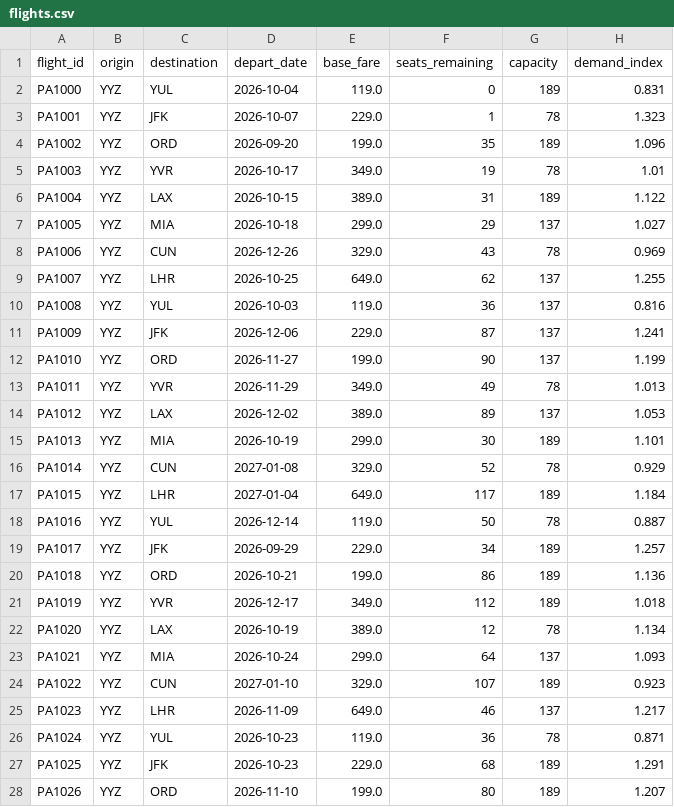
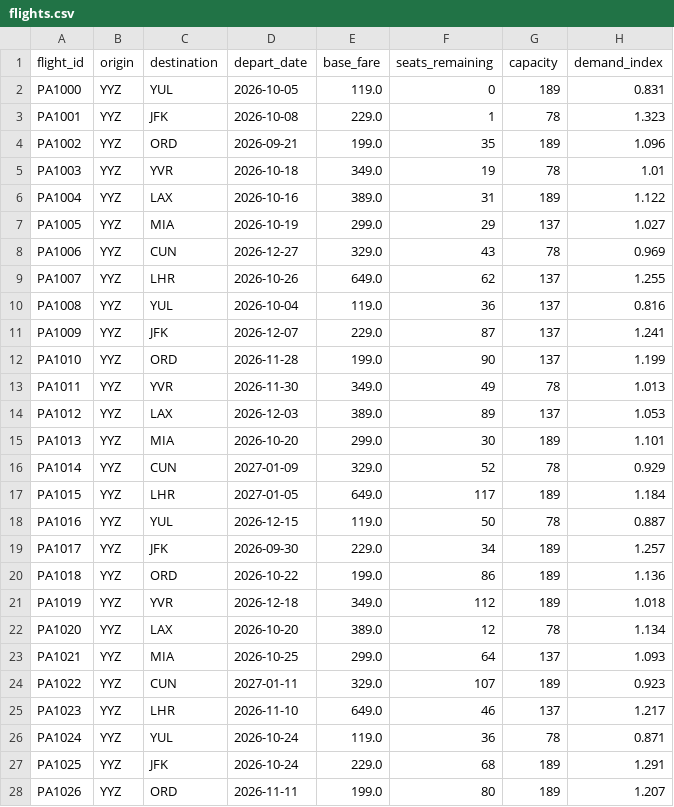
Before and after one commit to joyce0129/potter-airline-project, a CSV file: flights.csv, drawn as a sheet; only a part is shown; the diff covers the shown part only.

```diff
--- a/flights.csv
+++ b/flights.csv
@@ -1,28 +1,28 @@
 flight_id,origin,destination,depart_date,base_fare,seats_remaining,capacity,demand_index
-PA1000,YYZ,YUL,2026-10-04,119.0,0,189,0.831
-PA1001,YYZ,JFK,2026-10-07,229.0,1,78,1.323
-PA1002,YYZ,ORD,2026-09-20,199.0,35,189,1.096
-PA1003,YYZ,YVR,2026-10-17,349.0,19,78,1.01
-PA1004,YYZ,LAX,2026-10-15,389.0,31,189,1.122
-PA1005,YYZ,MIA,2026-10-18,299.0,29,137,1.027
-PA1006,YYZ,CUN,2026-12-26,329.0,43,78,0.969
-PA1007,YYZ,LHR,2026-10-25,649.0,62,137,1.255
-PA1008,YYZ,YUL,2026-10-03,119.0,36,137,0.816
-PA1009,YYZ,JFK,2026-12-06,229.0,87,137,1.241
-PA1010,YYZ,ORD,2026-11-27,199.0,90,137,1.199
-PA1011,YYZ,YVR,2026-11-29,349.0,49,78,1.013
-PA1012,YYZ,LAX,2026-12-02,389.0,89,137,1.053
-PA1013,YYZ,MIA,2026-10-19,299.0,30,189,1.101
-PA1014,YYZ,CUN,2027-01-08,329.0,52,78,0.929
-PA1015,YYZ,LHR,2027-01-04,649.0,117,189,1.184
-PA1016,YYZ,YUL,2026-12-14,119.0,50,78,0.887
-PA1017,YYZ,JFK,2026-09-29,229.0,34,189,1.257
-PA1018,YYZ,ORD,2026-10-21,199.0,86,189,1.136
-PA1019,YYZ,YVR,2026-12-17,349.0,112,189,1.018
-PA1020,YYZ,LAX,2026-10-19,389.0,12,78,1.134
-PA1021,YYZ,MIA,2026-10-24,299.0,64,137,1.093
-PA1022,YYZ,CUN,2027-01-10,329.0,107,189,0.923
-PA1023,YYZ,LHR,2026-11-09,649.0,46,137,1.217
-PA1024,YYZ,YUL,2026-10-23,119.0,36,78,0.871
-PA1025,YYZ,JFK,2026-10-23,229.0,68,189,1.291
-PA1026,YYZ,ORD,2026-11-10,199.0,80,189,1.207
+PA1000,YYZ,YUL,2026-10-05,119.0,0,189,0.831
+PA1001,YYZ,JFK,2026-10-08,229.0,1,78,1.323
+PA1002,YYZ,ORD,2026-09-21,199.0,35,189,1.096
+PA1003,YYZ,YVR,2026-10-18,349.0,19,78,1.01
+PA1004,YYZ,LAX,2026-10-16,389.0,31,189,1.122
+PA1005,YYZ,MIA,2026-10-19,299.0,29,137,1.027
+PA1006,YYZ,CUN,2026-12-27,329.0,43,78,0.969
+PA1007,YYZ,LHR,2026-10-26,649.0,62,137,1.255
+PA1008,YYZ,YUL,2026-10-04,119.0,36,137,0.816
+PA1009,YYZ,JFK,2026-12-07,229.0,87,137,1.241
+PA1010,YYZ,ORD,2026-11-28,199.0,90,137,1.199
+PA1011,YYZ,YVR,2026-11-30,349.0,49,78,1.013
+PA1012,YYZ,LAX,2026-12-03,389.0,89,137,1.053
+PA1013,YYZ,MIA,2026-10-20,299.0,30,189,1.101
+PA1014,YYZ,CUN,2027-01-09,329.0,52,78,0.929
+PA1015,YYZ,LHR,2027-01-05,649.0,117,189,1.184
+PA1016,YYZ,YUL,2026-12-15,119.0,50,78,0.887
+PA1017,YYZ,JFK,2026-09-30,229.0,34,189,1.257
+PA1018,YYZ,ORD,2026-10-22,199.0,86,189,1.136
+PA1019,YYZ,YVR,2026-12-18,349.0,112,189,1.018
+PA1020,YYZ,LAX,2026-10-20,389.0,12,78,1.134
+PA1021,YYZ,MIA,2026-10-25,299.0,64,137,1.093
+PA1022,YYZ,CUN,2027-01-11,329.0,107,189,0.923
+PA1023,YYZ,LHR,2026-11-10,649.0,46,137,1.217
+PA1024,YYZ,YUL,2026-10-24,119.0,36,78,0.871
+PA1025,YYZ,JFK,2026-10-24,229.0,68,189,1.291
+PA1026,YYZ,ORD,2026-11-11,199.0,80,189,1.207
```
Also changed, not shown: 73 edited cells elsewhere in this file, 1 other file.
